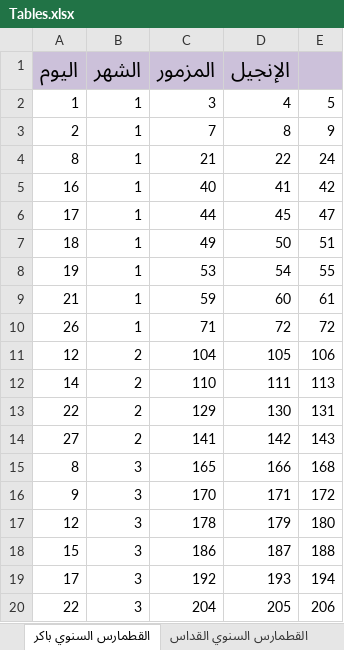
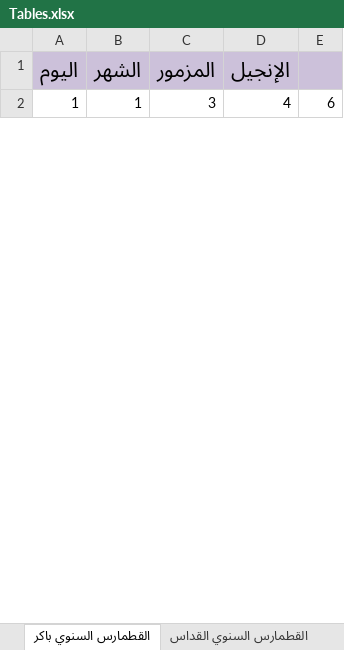
Before and after one commit to johnwassfy/St.Mary-Maadi-Liturgies, an Excel workbook: Tables.xlsx, sheet القطمارس السنوي باكر, drawn as a sheet; only a part is shown; values as stored, in another font and other column widths than the file's, no borders; removed rows and columns are numbered as before the commit, all else as after; the diff covers the shown part only; the diff names each change by its address in the sheet, - before the commit and + after, or states it on an @@ line.

```diff
--- a/Tables.xlsx (sheet القطمارس السنوي باكر)
+++ b/Tables.xlsx (sheet القطمارس السنوي باكر)
-E2: 5
+E2: 6
-row 3: 2 | 1 | 7 | 8 | 9
-row 4: 8 | 1 | 21 | 22 | 24
-row 5: 16 | 1 | 40 | 41 | 42
-row 6: 17 | 1 | 44 | 45 | 47
-row 7: 18 | 1 | 49 | 50 | 51
-row 8: 19 | 1 | 53 | 54 | 55
-row 9: 21 | 1 | 59 | 60 | 61
-row 10: 26 | 1 | 71 | 72 | 72
-row 11: 12 | 2 | 104 | 105 | 106
-row 12: 14 | 2 | 110 | 111 | 113
-row 13: 22 | 2 | 129 | 130 | 131
-row 14: 27 | 2 | 141 | 142 | 143
-row 15: 8 | 3 | 165 | 166 | 168
-row 16: 9 | 3 | 170 | 171 | 172
-row 17: 12 | 3 | 178 | 179 | 180
-row 18: 15 | 3 | 186 | 187 | 188
-row 19: 17 | 3 | 192 | 193 | 194
-row 20: 22 | 3 | 204 | 205 | 206
```
Also changed, not shown: 69 added rows and 51 removed rows elsewhere in this sheet, sheet القطمارس السنوي القداس, sheet قطمارس الاحاد لباكر, Files Data.xlsx, layout_slides.xlsx, 12 other files.
